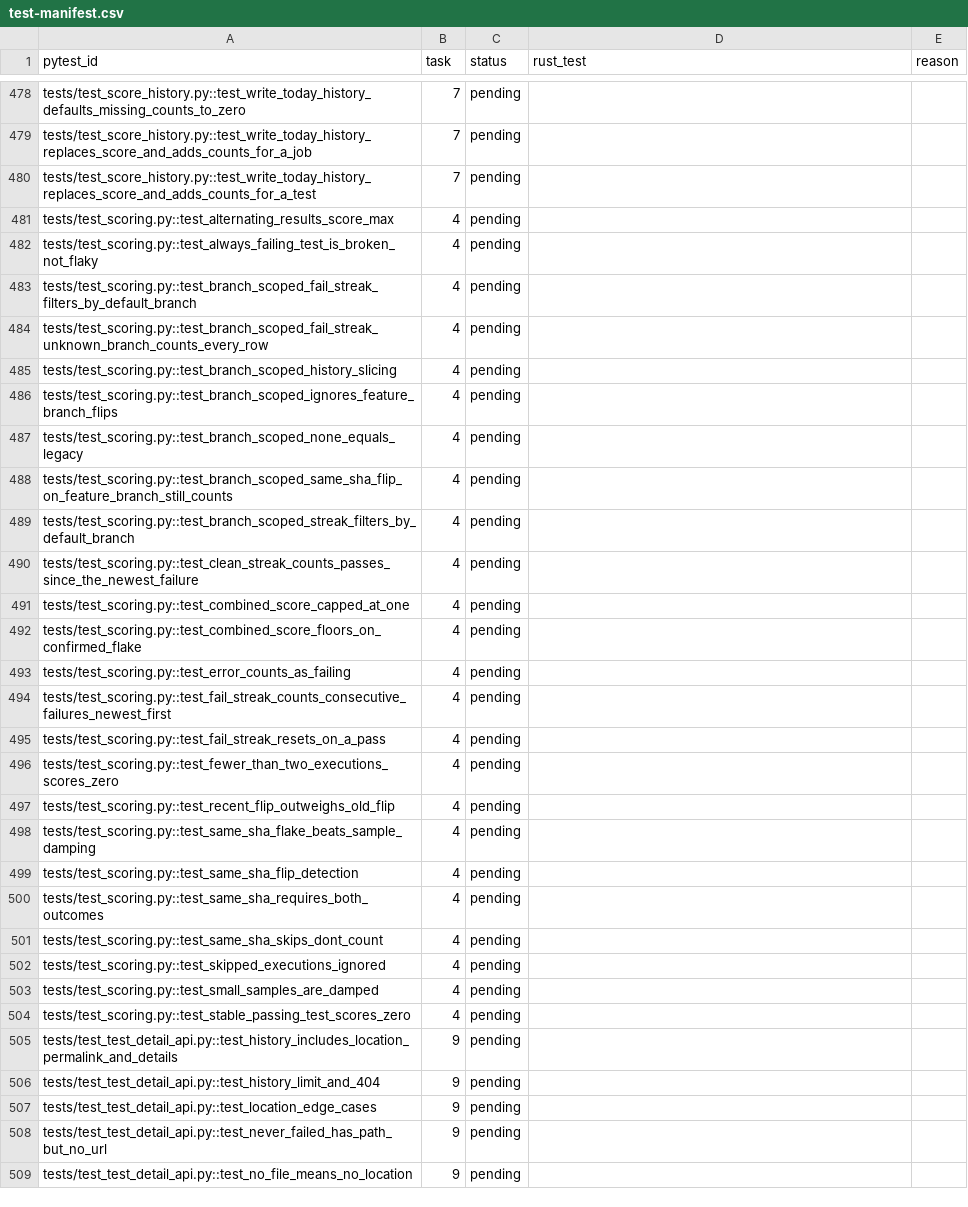
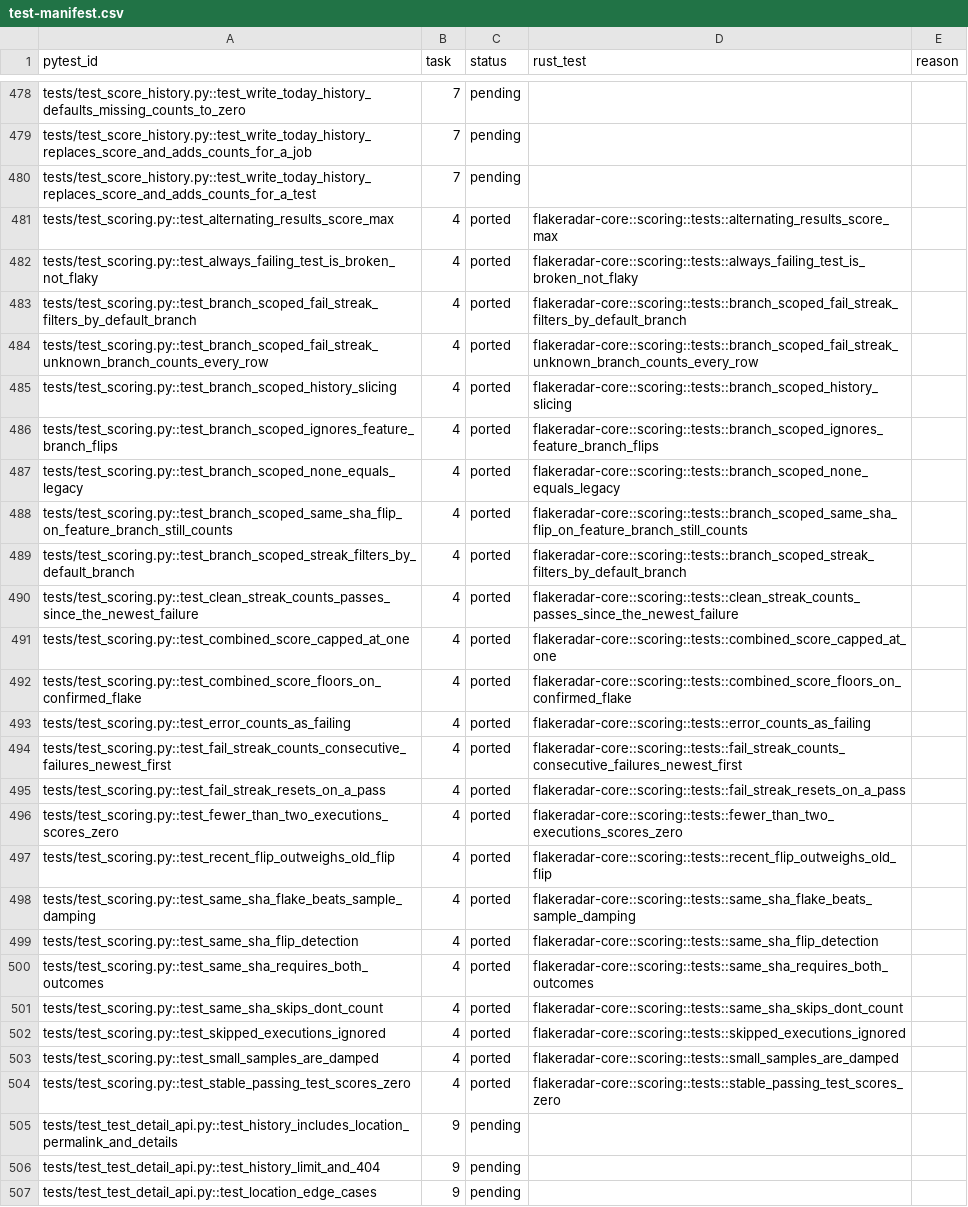
Before and after one commit to andrewthetechie/flakeradar, a CSV file: docs/plans/rust-rewrite/test-manifest.csv, drawn as a sheet; only a part is shown, gaps mark what is left out; the shorter side is filled out with more unchanged rows; the diff covers the shown part only.

```diff
--- a/docs/plans/rust-rewrite/test-manifest.csv
+++ b/docs/plans/rust-rewrite/test-manifest.csv
@@ -480,26 +480,26 @@ tests/test_score_history.py::test_write_today_history_replaces_score_and_adds_co
 tests/test_score_history.py::test_write_today_history_replaces_score_and_adds_counts_for_a_test,7,pending,,
-tests/test_scoring.py::test_alternating_results_score_max,4,pending,,
-tests/test_scoring.py::test_always_failing_test_is_broken_not_flaky,4,pending,,
-tests/test_scoring.py::test_branch_scoped_fail_streak_filters_by_default_branch,4,pending,,
-tests/test_scoring.py::test_branch_scoped_fail_streak_unknown_branch_counts_every_row,4,pending,,
-tests/test_scoring.py::test_branch_scoped_history_slicing,4,pending,,
-tests/test_scoring.py::test_branch_scoped_ignores_feature_branch_flips,4,pending,,
-tests/test_scoring.py::test_branch_scoped_none_equals_legacy,4,pending,,
-tests/test_scoring.py::test_branch_scoped_same_sha_flip_on_feature_branch_still_counts,4,pending,,
-tests/test_scoring.py::test_branch_scoped_streak_filters_by_default_branch,4,pending,,
-tests/test_scoring.py::test_clean_streak_counts_passes_since_the_newest_failure,4,pending,,
-tests/test_scoring.py::test_combined_score_capped_at_one,4,pending,,
-tests/test_scoring.py::test_combined_score_floors_on_confirmed_flake,4,pending,,
-tests/test_scoring.py::test_error_counts_as_failing,4,pending,,
-tests/test_scoring.py::test_fail_streak_counts_consecutive_failures_newest_first,4,pending,,
-tests/test_scoring.py::test_fail_streak_resets_on_a_pass,4,pending,,
-tests/test_scoring.py::test_fewer_than_two_executions_scores_zero,4,pending,,
-tests/test_scoring.py::test_recent_flip_outweighs_old_flip,4,pending,,
-tests/test_scoring.py::test_same_sha_flake_beats_sample_damping,4,pending,,
-tests/test_scoring.py::test_same_sha_flip_detection,4,pending,,
-tests/test_scoring.py::test_same_sha_requires_both_outcomes,4,pending,,
-tests/test_scoring.py::test_same_sha_skips_dont_count,4,pending,,
-tests/test_scoring.py::test_skipped_executions_ignored,4,pending,,
-tests/test_scoring.py::test_small_samples_are_damped,4,pending,,
-tests/test_scoring.py::test_stable_passing_test_scores_zero,4,pending,,
+tests/test_scoring.py::test_alternating_results_score_max,4,ported,flakeradar-core::scoring::tests::alternating_results_score_max,
+tests/test_scoring.py::test_always_failing_test_is_broken_not_flaky,4,ported,flakeradar-core::scoring::tests::always_failing_test_is_broken_not_flaky,
+tests/test_scoring.py::test_branch_scoped_fail_streak_filters_by_default_branch,4,ported,flakeradar-core::scoring::tests::branch_scoped_fail_streak_filters_by_default_branch,
+tests/test_scoring.py::test_branch_scoped_fail_streak_unknown_branch_counts_every_row,4,ported,flakeradar-core::scoring::tests::branch_scoped_fail_streak_unknown_branch_counts_every_row,
+tests/test_scoring.py::test_branch_scoped_history_slicing,4,ported,flakeradar-core::scoring::tests::branch_scoped_history_slicing,
+tests/test_scoring.py::test_branch_scoped_ignores_feature_branch_flips,4,ported,flakeradar-core::scoring::tests::branch_scoped_ignores_feature_branch_flips,
+tests/test_scoring.py::test_branch_scoped_none_equals_legacy,4,ported,flakeradar-core::scoring::tests::branch_scoped_none_equals_legacy,
+tests/test_scoring.py::test_branch_scoped_same_sha_flip_on_feature_branch_still_counts,4,ported,flakeradar-core::scoring::tests::branch_scoped_same_sha_flip_on_feature_branch_still_counts,
+tests/test_scoring.py::test_branch_scoped_streak_filters_by_default_branch,4,ported,flakeradar-core::scoring::tests::branch_scoped_streak_filters_by_default_branch,
+tests/test_scoring.py::test_clean_streak_counts_passes_since_the_newest_failure,4,ported,flakeradar-core::scoring::tests::clean_streak_counts_passes_since_the_newest_failure,
+tests/test_scoring.py::test_combined_score_capped_at_one,4,ported,flakeradar-core::scoring::tests::combined_score_capped_at_one,
+tests/test_scoring.py::test_combined_score_floors_on_confirmed_flake,4,ported,flakeradar-core::scoring::tests::combined_score_floors_on_confirmed_flake,
+tests/test_scoring.py::test_error_counts_as_failing,4,ported,flakeradar-core::scoring::tests::error_counts_as_failing,
+tests/test_scoring.py::test_fail_streak_counts_consecutive_failures_newest_first,4,ported,flakeradar-core::scoring::tests::fail_streak_counts_consecutive_failures_newest_first,
+tests/test_scoring.py::test_fail_streak_resets_on_a_pass,4,ported,flakeradar-core::scoring::tests::fail_streak_resets_on_a_pass,
+tests/test_scoring.py::test_fewer_than_two_executions_scores_zero,4,ported,flakeradar-core::scoring::tests::fewer_than_two_executions_scores_zero,
+tests/test_scoring.py::test_recent_flip_outweighs_old_flip,4,ported,flakeradar-core::scoring::tests::recent_flip_outweighs_old_flip,
+tests/test_scoring.py::test_same_sha_flake_beats_sample_damping,4,ported,flakeradar-core::scoring::tests::same_sha_flake_beats_sample_damping,
+tests/test_scoring.py::test_same_sha_flip_detection,4,ported,flakeradar-core::scoring::tests::same_sha_flip_detection,
+tests/test_scoring.py::test_same_sha_requires_both_outcomes,4,ported,flakeradar-core::scoring::tests::same_sha_requires_both_outcomes,
+tests/test_scoring.py::test_same_sha_skips_dont_count,4,ported,flakeradar-core::scoring::tests::same_sha_skips_dont_count,
+tests/test_scoring.py::test_skipped_executions_ignored,4,ported,flakeradar-core::scoring::tests::skipped_executions_ignored,
+tests/test_scoring.py::test_small_samples_are_damped,4,ported,flakeradar-core::scoring::tests::small_samples_are_damped,
+tests/test_scoring.py::test_stable_passing_test_scores_zero,4,ported,flakeradar-core::scoring::tests::stable_passing_test_scores_zero,
 tests/test_test_detail_api.py::test_history_includes_location_permalink_and_details,9,pending,,
```
Also changed, not shown: 75 edited cells elsewhere in this file, 25 other files.
